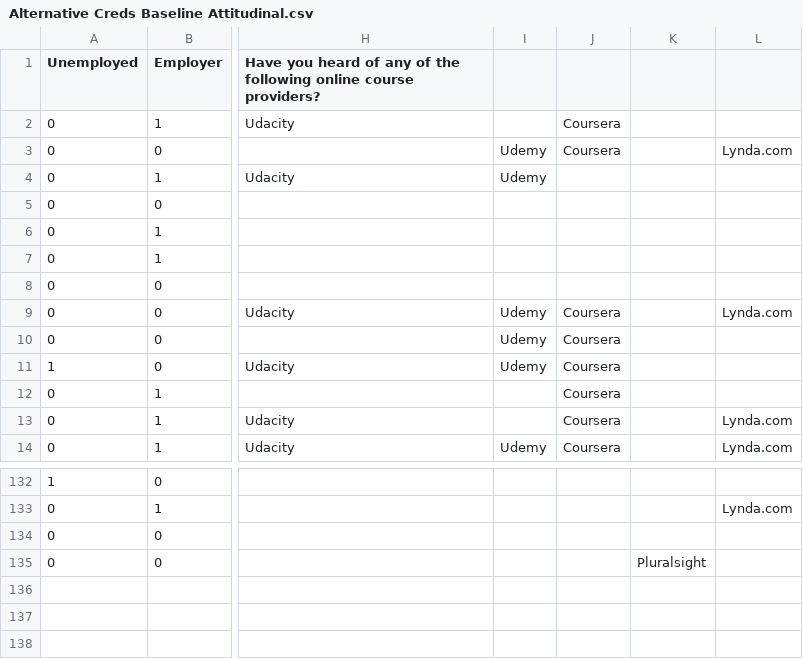
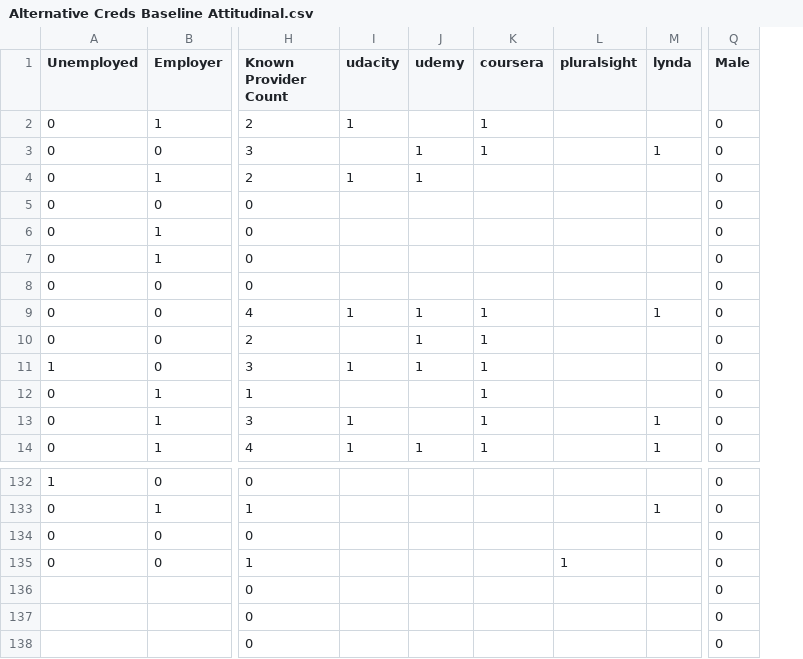
Before and after one commit to Vandivier/data-science-practice, a CSV file: stata/udacity-exploratory-analysis/data-condensed/CSV/Alternative Creds Baseline Attitudinal.csv, drawn as a sheet; only a part is shown, gaps mark what is left out; removed rows and columns are numbered as before the commit, all else as after; rows hold the shown columns only; the diff names each change by its address in the sheet, - before the commit and + after, or states it on an @@ line.

Commit message:
known provider count
and numeric gender

```diff
--- a/stata/udacity-exploratory-analysis/data-condensed/CSV/Alternative Creds Baseline Attitudinal.csv
+++ b/stata/udacity-exploratory-analysis/data-condensed/CSV/Alternative Creds Baseline Attitudinal.csv
-column H, rows 1-14: Have you heard of any of the following online course providers? | Udacity |  | Udacity |  |  |  |  | Udacity |  | Udacity |  | Udacity | Udacity
-column I, rows 3-14: Udemy | Udemy |  |  |  |  | Udemy | Udemy | Udemy |  |  | Udemy
-column J, rows 2-14: Coursera | Coursera |  |  |  |  |  | Coursera | Coursera | Coursera | Coursera | Coursera | Coursera
-column K, row 135: Pluralsight
-column L, rows 3-14: Lynda.com |  |  |  |  |  | Lynda.com |  |  |  | Lynda.com | Lynda.com; row 133: Lynda.com
+column H (Known Provider Count), rows 2-14: 2 | 3 | 2 | 0 | 0 | 0 | 0 | 4 | 2 | 3 | 1 | 3 | 4; rows 132-138: 0 | 1 | 0 | 1 | 0 | 0 | 0
+column I (udacity), rows 2-14: 1 |  | 1 |  |  |  |  | 1 |  | 1 |  | 1 | 1
+column J (udemy), rows 3-14: 1 | 1 |  |  |  |  | 1 | 1 | 1 |  |  | 1
+column K (coursera), rows 2-14: 1 | 1 |  |  |  |  |  | 1 | 1 | 1 | 1 | 1 | 1
+column L (pluralsight), row 135: 1
+column M (lynda), rows 3-14: 1 |  |  |  |  |  | 1 |  |  |  | 1 | 1; row 133: 1
+column Q (Male), rows 2-14: all 0; rows 132-138: all 0
-row 136: (empty)
+row 136:  |  | 0 |  |  |  |  |  | 0
```
